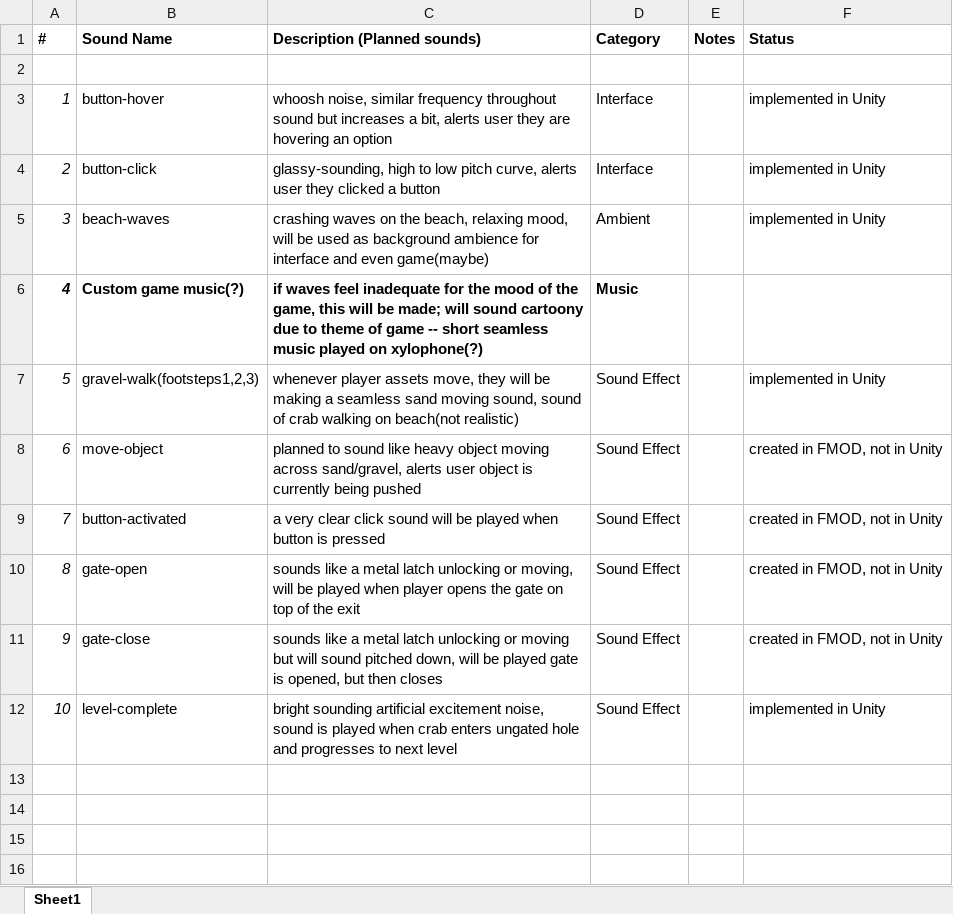
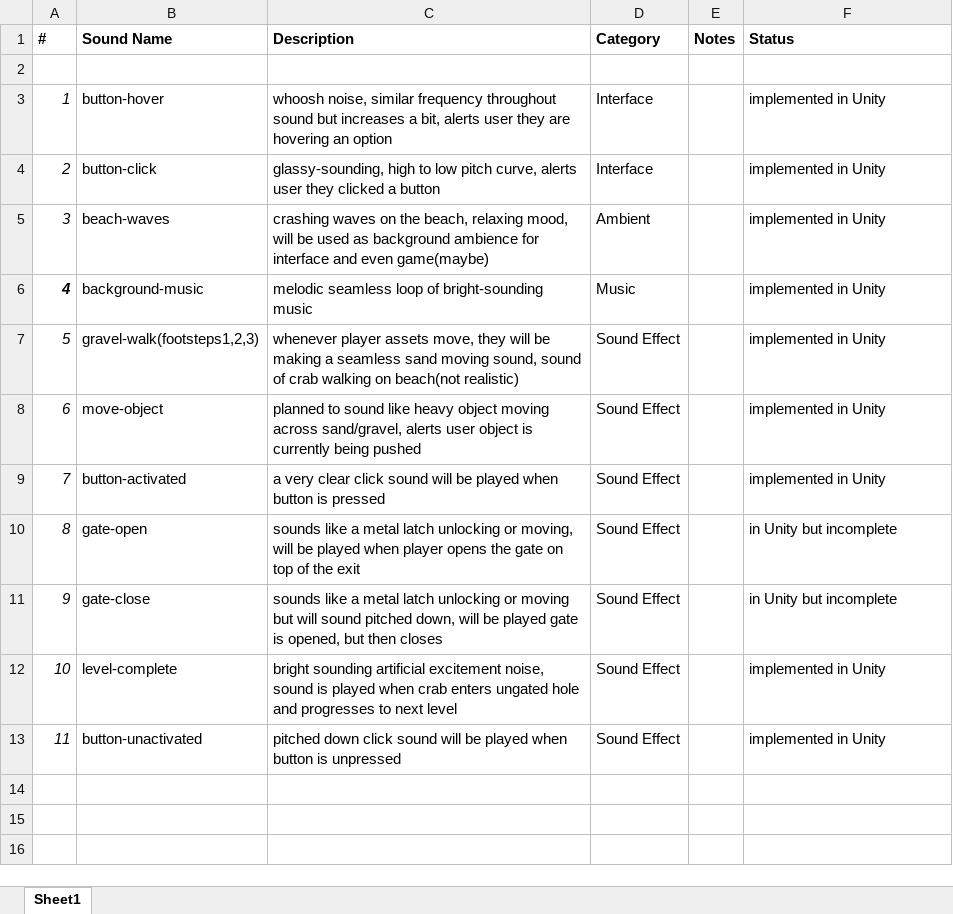
Before and after one commit to axo5586/CrustaceanConundrum, an Excel workbook: documentation/Sound-Asset-List.xlsx, sheet Sheet1, drawn as a sheet; only a part is shown; values as stored, in another font and other column widths than the file's, no borders; the diff names each change by its address in the sheet, - before the commit and + after, or states it on an @@ line.

```diff
--- a/documentation/Sound-Asset-List.xlsx (sheet Sheet1)
+++ b/documentation/Sound-Asset-List.xlsx (sheet Sheet1)
-C1: Description (Planned sounds)
+C1: Description
-B6 (Sound Name): Custom game music(?)
+B6 (Sound Name): background-music
-B6:D6 bold: on
+B6:D6 bold: off
-C6 (Description): if waves feel inadequate for the mood of the game, this will be made; will sound cartoony due to theme of game -- short seamless music played on xylophone(?)
+C6 (Description): melodic seamless loop of bright-sounding music
-F6 (Status): (empty)
+F6 (Status): implemented in Unity
-F8:F9 (Status): created in FMOD, not in Unity
+F8:F9 (Status): implemented in Unity
-F10:F11 (Status): created in FMOD, not in Unity
+F10:F11 (Status): in Unity but incomplete
-row 13: (empty)
+row 13: 11 | button-unactivated | pitched down click sound will be played when button is unpressed | Sound Effect |  | implemented in Unity
```
Also changed, not shown: 56 other files.
